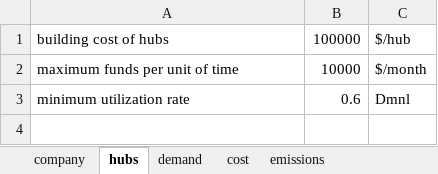
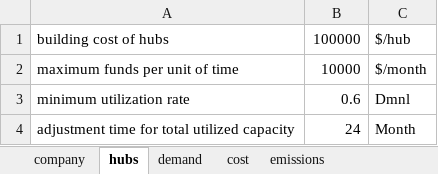
Before and after one commit to andrukth/HubsModel, an Excel workbook: Exogenous values.xlsx, sheet hubs, drawn as a sheet; values as stored, in another font and other column widths than the file's, no borders; the diff names each change by its address in the sheet, - before the commit and + after, or states it on an @@ line.

Commit message:
Added a capacity fix - so that the capacity is filled smoothly

```diff
--- a/Exogenous values.xlsx (sheet hubs)
+++ b/Exogenous values.xlsx (sheet hubs)
+row 4: adjustment time for total utilized capacity | 24 | Month
```
Also changed, not shown: 2 other files.
